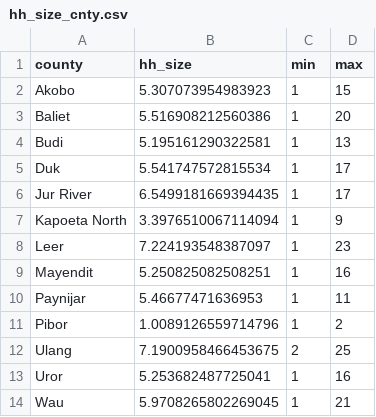
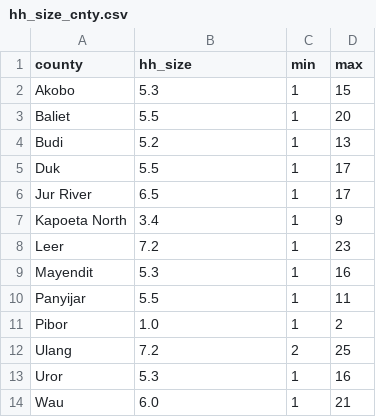
Before and after one commit to ManagementSystemsIntl/South-Sudan-resilience, a CSV file: output/tables/hh_size_cnty.csv, drawn as a sheet.

```diff
--- a/output/tables/hh_size_cnty.csv
+++ b/output/tables/hh_size_cnty.csv
@@ -1,14 +1,14 @@
 county,hh_size,min,max
-Akobo,5.307073954983923,1,15
-Baliet,5.516908212560386,1,20
-Budi,5.195161290322581,1,13
-Duk,5.541747572815534,1,17
-Jur River,6.5499181669394435,1,17
-Kapoeta North,3.3976510067114094,1,9
-Leer,7.224193548387097,1,23
-Mayendit,5.250825082508251,1,16
-Paynijar,5.46677471636953,1,11
-Pibor,1.0089126559714796,1,2
-Ulang,7.1900958466453675,2,25
-Uror,5.253682487725041,1,16
-Wau,5.9708265802269045,1,21
+Akobo,5.3,1,15
+Baliet,5.5,1,20
+Budi,5.2,1,13
+Duk,5.5,1,17
+Jur River,6.5,1,17
+Kapoeta North,3.4,1,9
+Leer,7.2,1,23
+Mayendit,5.3,1,16
+Panyijar,5.5,1,11
+Pibor,1.0,1,2
+Ulang,7.2,2,25
+Uror,5.3,1,16
+Wau,6.0,1,21
```
Also changed, not shown: output/tables/food insecurity/fies by county.csv, output/tables/food insecurity/hdds by county.csv, 9 other files.
